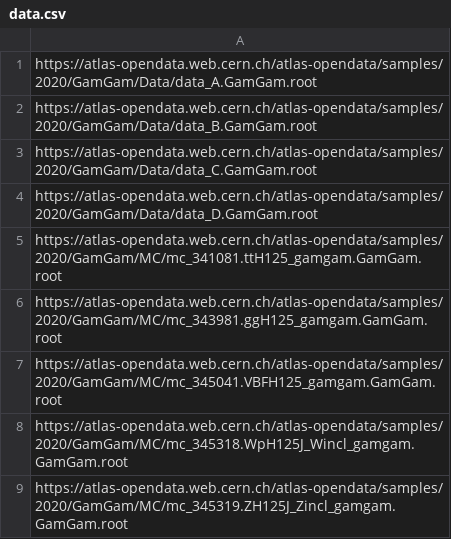
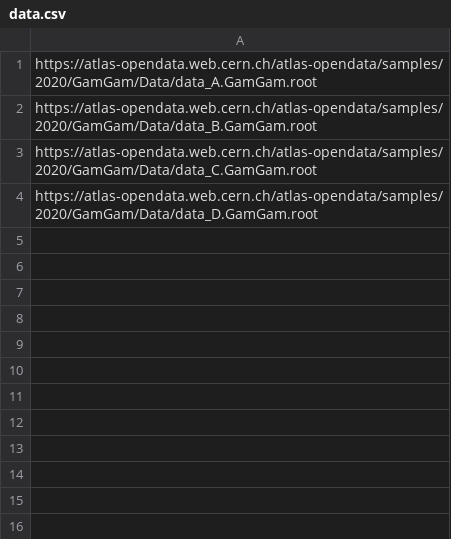
Before and after one commit to laa-hecap/exercises-silafae-2024, a CSV file: data.csv, drawn as a sheet; the diff names each change by its address in the sheet, - before the commit and + after, or states it on an @@ line.

Commit message:
only real data

```diff
--- a/data.csv
+++ b/data.csv
-row 5: https://atlas-opendata.web.cern.ch/atlas-opendata/samples/2020/GamGam/MC/mc_341081.ttH125_gamgam.GamGam.root
-row 6: https://atlas-opendata.web.cern.ch/atlas-opendata/samples/2020/GamGam/MC/mc_343981.ggH125_gamgam.GamGam.root
-row 7: https://atlas-opendata.web.cern.ch/atlas-opendata/samples/2020/GamGam/MC/mc_345041.VBFH125_gamgam.GamGam.root
-row 8: https://atlas-opendata.web.cern.ch/atlas-opendata/samples/2020/GamGam/MC/mc_345318.WpH125J_Wincl_gamgam.GamGam.root
-row 9: https://atlas-opendata.web.cern.ch/atlas-opendata/samples/2020/GamGam/MC/mc_345319.ZH125J_Zincl_gamgam.GamGam.root
```
